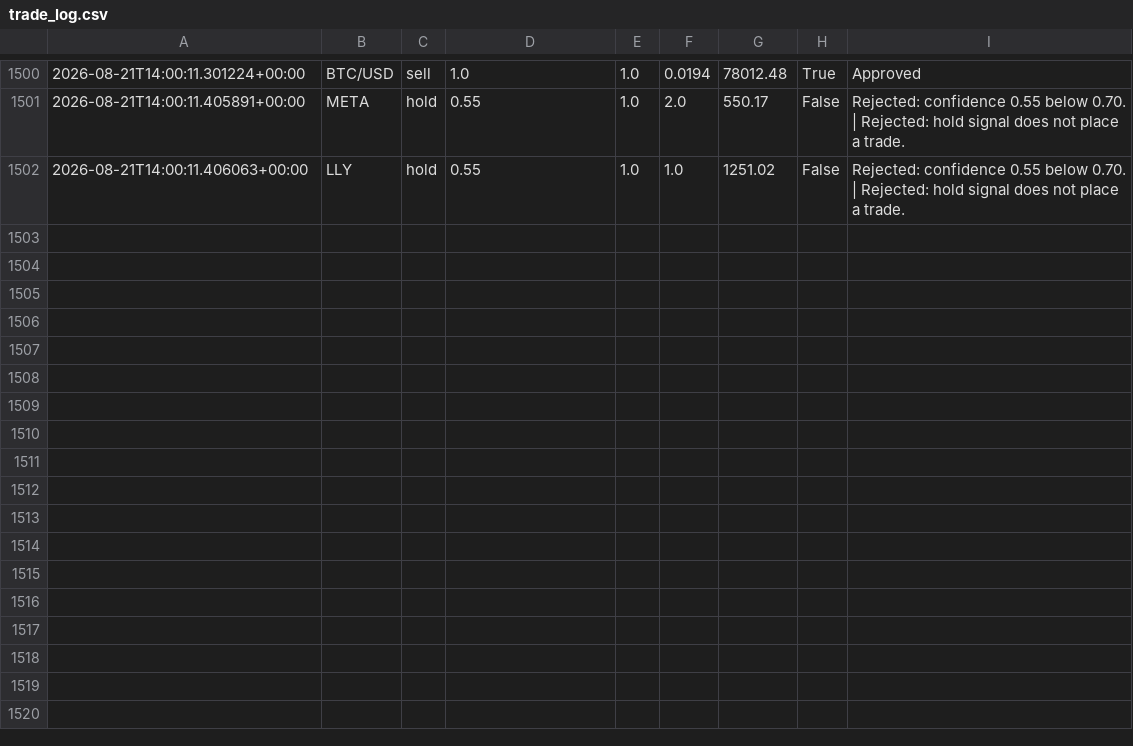
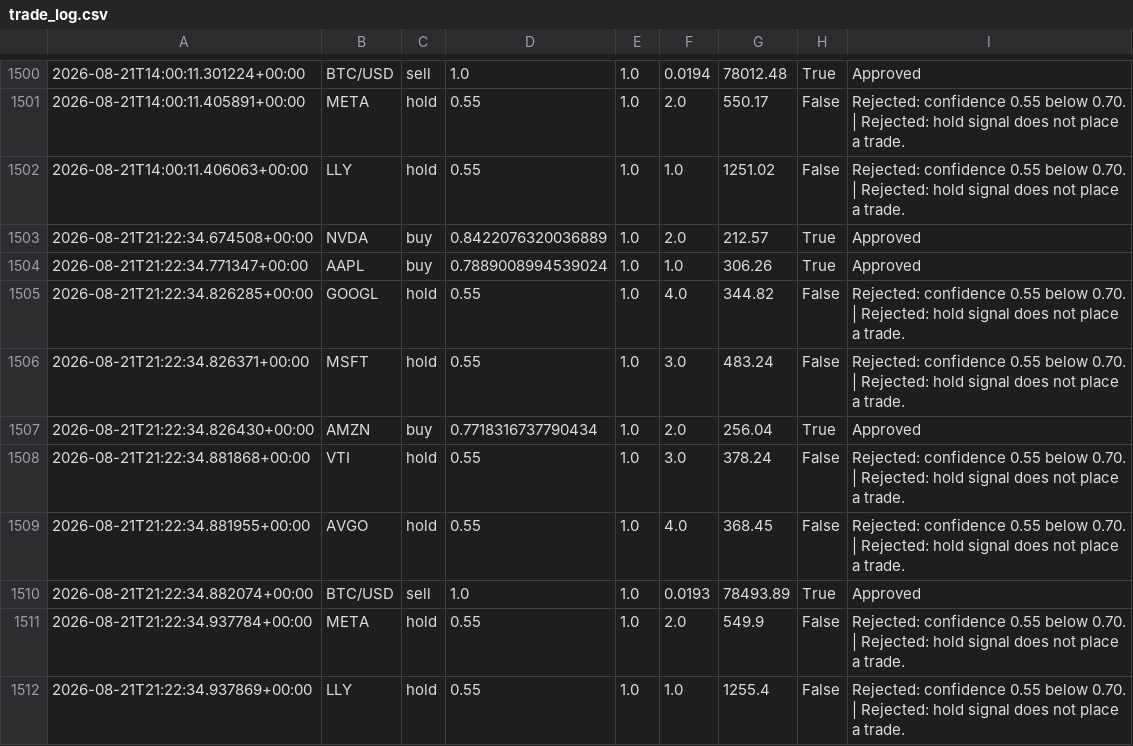
Before and after one commit to JUnelus/AI-Alpaca-Day-Trading-Paper-Bot, a CSV file: data/trade_log.csv, drawn as a sheet; only a part is shown, gaps mark what is left out; the diff names each change by its address in the sheet, - before the commit and + after, or states it on an @@ line.

```diff
--- a/data/trade_log.csv
+++ b/data/trade_log.csv
+row 1503: 2026-08-21T21:22:34.674508+00:00 | NVDA | buy | 0.8422076320036889 | 1.0 | 2.0 | 212.57 | True | Approved
+row 1504: 2026-08-21T21:22:34.771347+00:00 | AAPL | buy | 0.7889008994539024 | 1.0 | 1.0 | 306.26 | True | Approved
+row 1505: 2026-08-21T21:22:34.826285+00:00 | GOOGL | hold | 0.55 | 1.0 | 4.0 | 344.82 | False | Rejected: confidence 0.55 below 0.70. | Rejected: hold signal does not place a trade.
+row 1506: 2026-08-21T21:22:34.826371+00:00 | MSFT | hold | 0.55 | 1.0 | 3.0 | 483.24 | False | Rejected: confidence 0.55 below 0.70. | Rejected: hold signal does not place a trade.
+row 1507: 2026-08-21T21:22:34.826430+00:00 | AMZN | buy | 0.7718316737790434 | 1.0 | 2.0 | 256.04 | True | Approved
+row 1508: 2026-08-21T21:22:34.881868+00:00 | VTI | hold | 0.55 | 1.0 | 3.0 | 378.24 | False | Rejected: confidence 0.55 below 0.70. | Rejected: hold signal does not place a trade.
+row 1509: 2026-08-21T21:22:34.881955+00:00 | AVGO | hold | 0.55 | 1.0 | 4.0 | 368.45 | False | Rejected: confidence 0.55 below 0.70. | Rejected: hold signal does not place a trade.
+row 1510: 2026-08-21T21:22:34.882074+00:00 | BTC/USD | sell | 1.0 | 1.0 | 0.0193 | 78493.89 | True | Approved
+row 1511: 2026-08-21T21:22:34.937784+00:00 | META | hold | 0.55 | 1.0 | 2.0 | 549.9 | False | Rejected: confidence 0.55 below 0.70. | Rejected: hold signal does not place a trade.
+row 1512: 2026-08-21T21:22:34.937869+00:00 | LLY | hold | 0.55 | 1.0 | 1.0 | 1255.4 | False | Rejected: confidence 0.55 below 0.70. | Rejected: hold signal does not place a trade.
```
Also changed, not shown: 3 other files.
